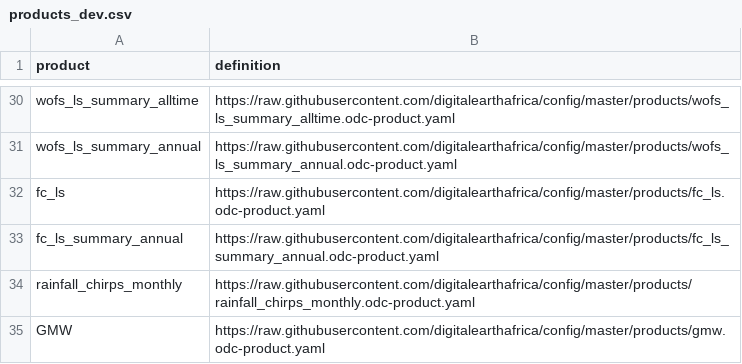
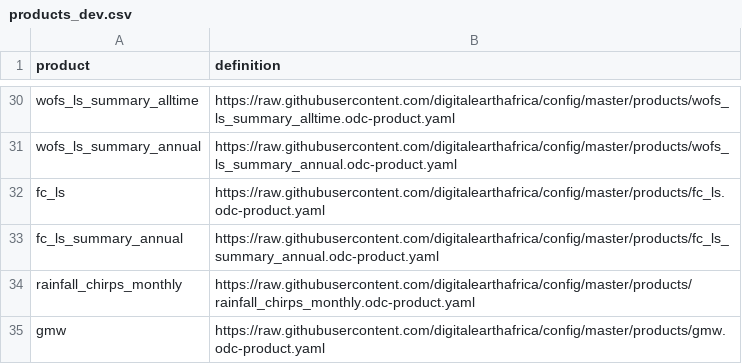
Before and after one commit to digitalearthafrica/config, a CSV file: dev/products_dev.csv, drawn as a sheet; only a part is shown, gaps mark what is left out.

Commit message:
GMW Product

```diff
--- a/dev/products_dev.csv
+++ b/dev/products_dev.csv
@@ -34,2 +34,2 @@ fc_ls_summary_annual,https://raw.githubusercontent.com/digitalearthafrica/config
 rainfall_chirps_monthly,https://raw.githubusercontent.com/digitalearthafrica/config/master/products/rainfall_chirps_monthly.odc-product.yaml
-GMW,https://raw.githubusercontent.com/digitalearthafrica/config/master/products/gmw.odc-product.yaml
+gmw,https://raw.githubusercontent.com/digitalearthafrica/config/master/products/gmw.odc-product.yaml
```
